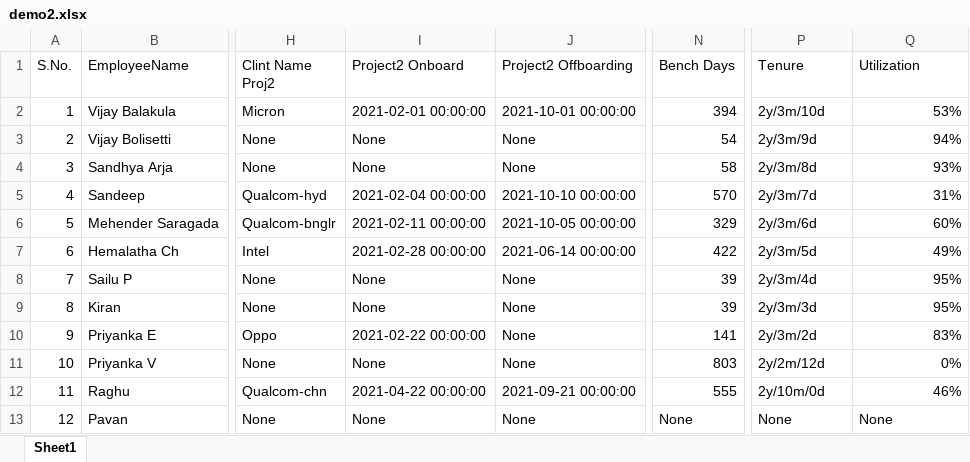
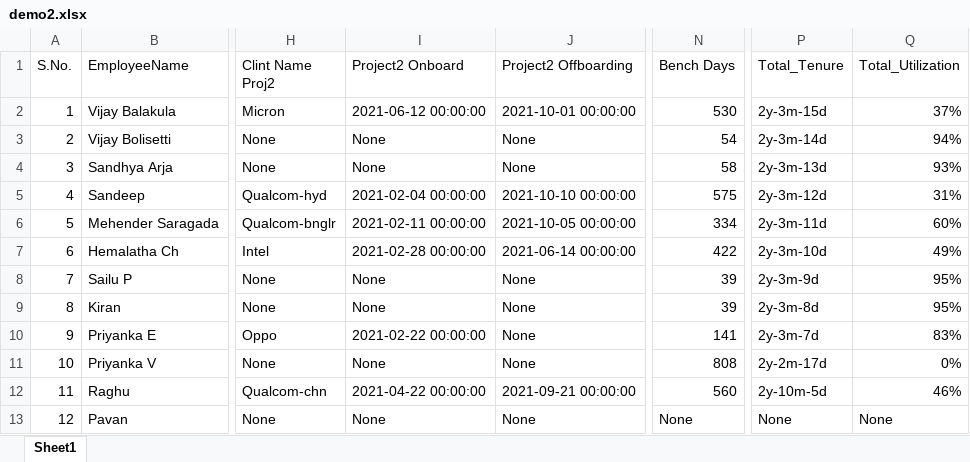
Before and after one commit to vijay995577/Bench_days_pro, an Excel workbook: demo2.xlsx, sheet Sheet1, drawn as a sheet; only a part is shown, gaps mark what is left out; values as stored, in another font and other column widths than the file's, no cell formats; the diff names each change by its address in the sheet, - before the commit and + after, or states it on an @@ line.

```diff
--- a/demo2.xlsx (sheet Sheet1)
+++ b/demo2.xlsx (sheet Sheet1)
-P1: Tenure
+P1: Total_Tenure
-Q1: Utilization
+Q1: Total_Utilization
-I2 (Project2 Onboard): 2021-02-01 00:00:00
+I2 (Project2 Onboard): 2021-06-12 00:00:00
-N2 (Bench Days): 394
+N2 (Bench Days): 530
-P2 (Total_Tenure): 2y/3m/10d
+P2 (Total_Tenure): 2y-3m-15d
-Q2 (Total_Utilization): 53%
+Q2 (Total_Utilization): 37%
-P3 (Total_Tenure): 2y/3m/9d
+P3 (Total_Tenure): 2y-3m-14d
-P4 (Total_Tenure): 2y/3m/8d
+P4 (Total_Tenure): 2y-3m-13d
-N5 (Bench Days): 570
+N5 (Bench Days): 575
-P5 (Total_Tenure): 2y/3m/7d
+P5 (Total_Tenure): 2y-3m-12d
-N6 (Bench Days): 329
+N6 (Bench Days): 334
-P6 (Total_Tenure): 2y/3m/6d
+P6 (Total_Tenure): 2y-3m-11d
-P7 (Total_Tenure): 2y/3m/5d
+P7 (Total_Tenure): 2y-3m-10d
-P8 (Total_Tenure): 2y/3m/4d
+P8 (Total_Tenure): 2y-3m-9d
-P9 (Total_Tenure): 2y/3m/3d
+P9 (Total_Tenure): 2y-3m-8d
-P10 (Total_Tenure): 2y/3m/2d
+P10 (Total_Tenure): 2y-3m-7d
-N11 (Bench Days): 803
+N11 (Bench Days): 808
-P11 (Total_Tenure): 2y/2m/12d
+P11 (Total_Tenure): 2y-2m-17d
-N12 (Bench Days): 555
+N12 (Bench Days): 560
-P12 (Total_Tenure): 2y/10m/0d
+P12 (Total_Tenure): 2y-10m-5d
```
Also changed, not shown: cell formats, 4 other files.
